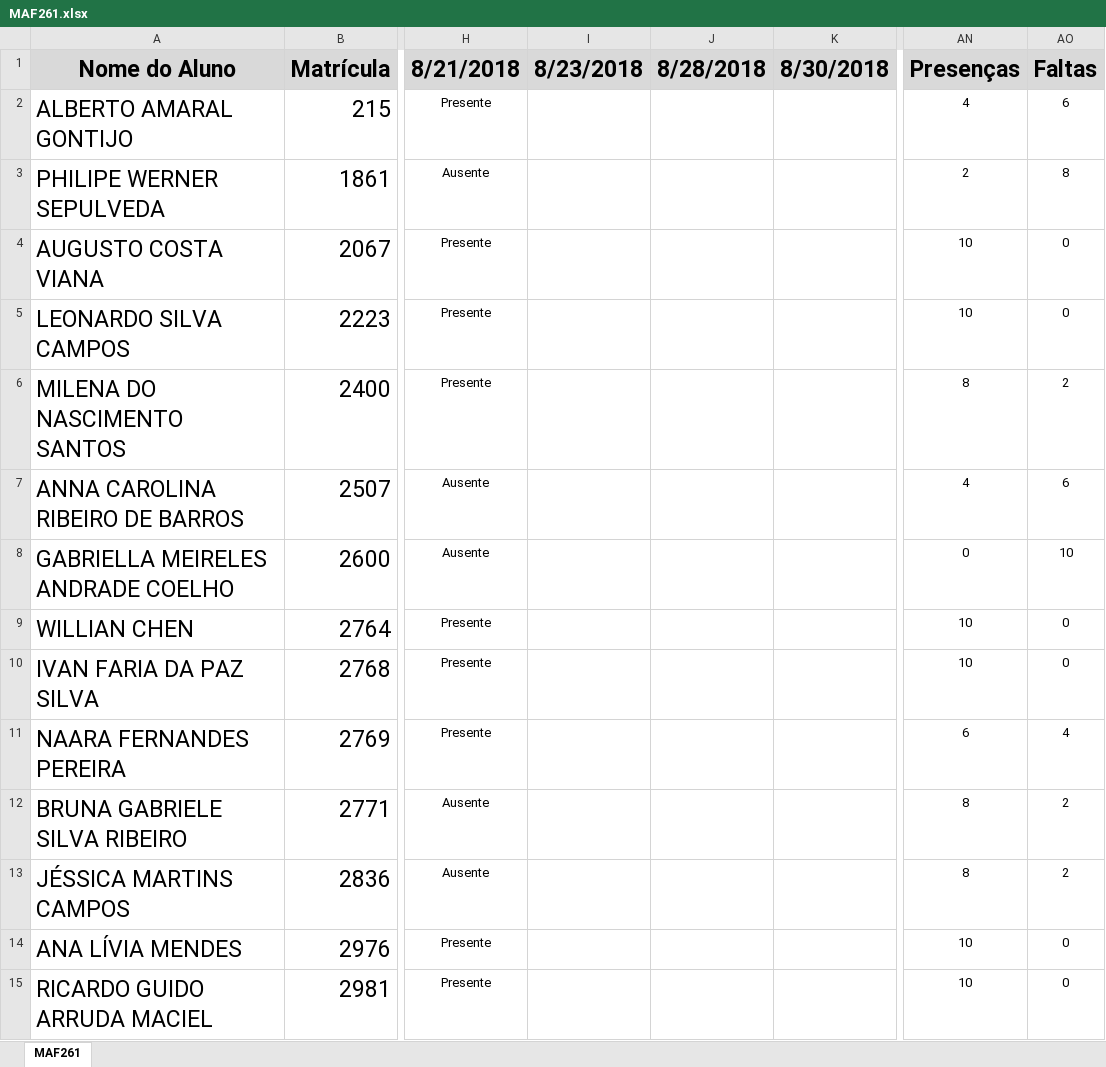
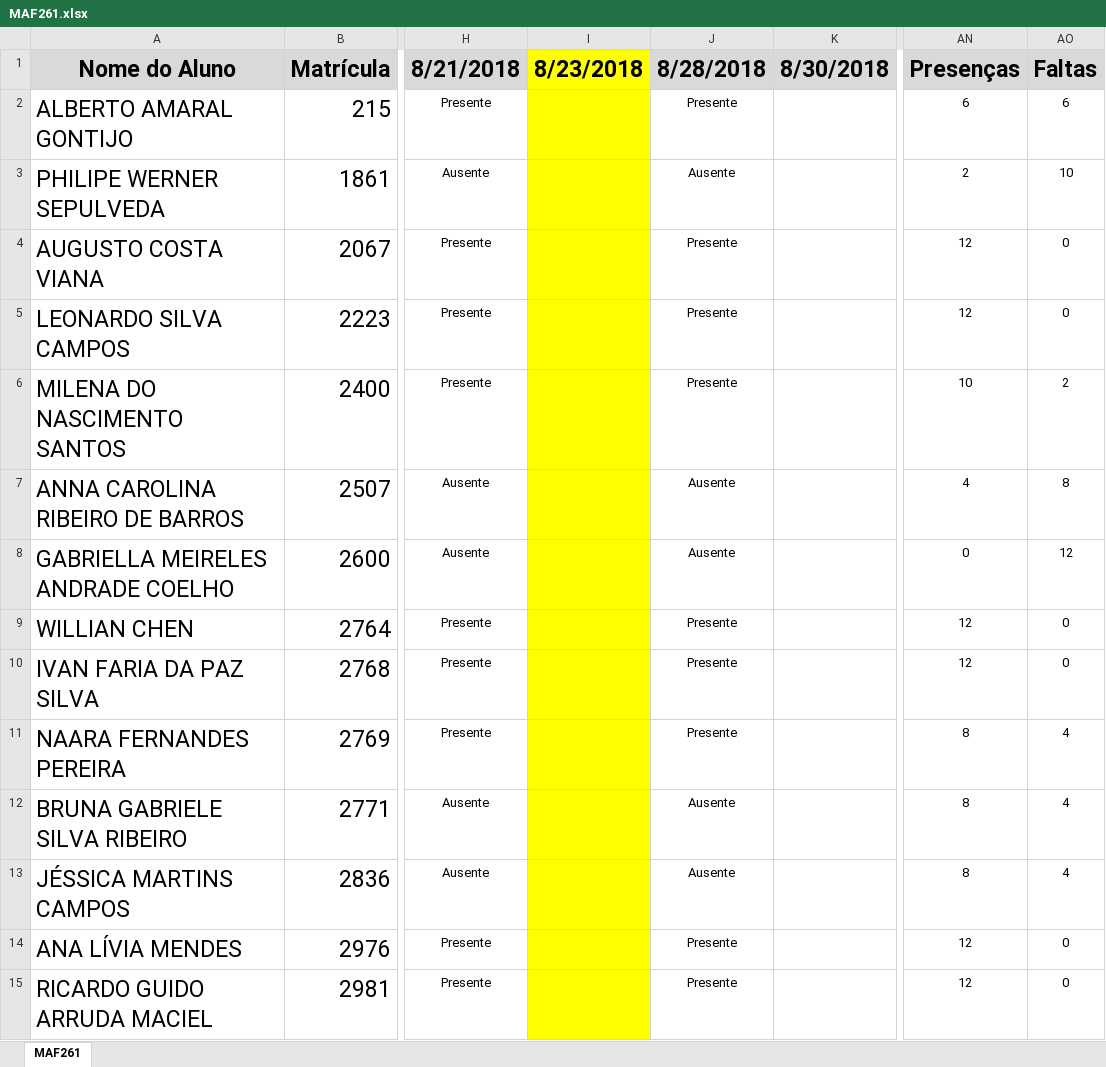
Before and after one commit to maf261/maf261.github.io, an Excel workbook: Frequencia/MAF261.xlsx, sheet MAF261, drawn as a sheet; only a part is shown, gaps mark what is left out; values as stored, in another font and other column widths than the file's, no borders; conditional formats not drawn; the diff covers the shown part only; the diff names each change by its address in the sheet, - before the commit and + after, or states it on an @@ line.

```diff
--- a/Frequencia/MAF261.xlsx (sheet MAF261)
+++ b/Frequencia/MAF261.xlsx (sheet MAF261)
-I1 fill: #D9D9D9
+I1 fill: #FFFF00
-I2:I15 fill: none
+I2:I15 fill: #FFFF00
-J2 (8/28/2018): (empty)
+J2 (8/28/2018): Presente
-AN2 (Presenças): 4
+AN2 (Presenças): 6
-J3 (8/28/2018): (empty)
+J3 (8/28/2018): Ausente
-AO3 (Faltas): 8
+AO3 (Faltas): 10
-J4:J6 (8/28/2018): (empty)
+J4:J6 (8/28/2018): Presente
-AN4:AN5 (Presenças): 10
+AN4:AN5 (Presenças): 12
-AN6 (Presenças): 8
+AN6 (Presenças): 10
-J7:J8 (8/28/2018): (empty)
+J7:J8 (8/28/2018): Ausente
-AO7 (Faltas): 6
+AO7 (Faltas): 8
-AO8 (Faltas): 10
+AO8 (Faltas): 12
-J9:J11 (8/28/2018): (empty)
+J9:J11 (8/28/2018): Presente
-AN9:AN10 (Presenças): 10
+AN9:AN10 (Presenças): 12
-AN11 (Presenças): 6
+AN11 (Presenças): 8
-J12:J13 (8/28/2018): (empty)
+J12:J13 (8/28/2018): Ausente
-AO12:AO13 (Faltas): 2
+AO12:AO13 (Faltas): 4
-J14:J15 (8/28/2018): (empty)
+J14:J15 (8/28/2018): Presente
-AN14:AN15 (Presenças): 10
+AN14:AN15 (Presenças): 12
```
Also changed, not shown: 28 edited cells and cell formats elsewhere in this sheet, 15 other files.
